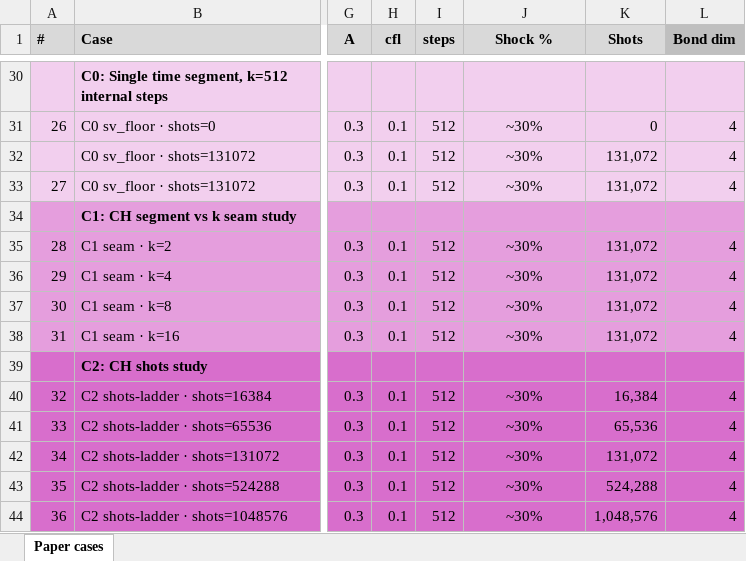
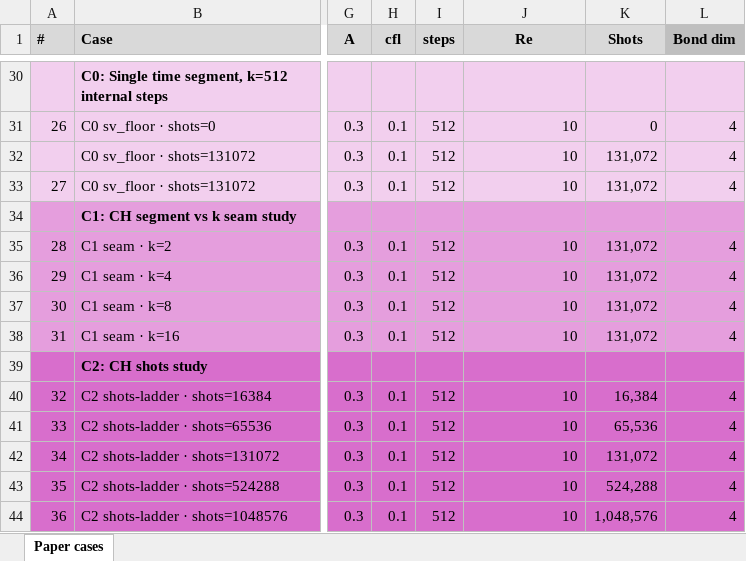
Before and after one commit to Q8020-CFD/q8020-cfd-experiments-aux, an Excel workbook: burgers-ch-lbm-June2026/paper_cases_table.xlsx, sheet Paper cases, drawn as a sheet; only a part is shown, gaps mark what is left out; values as stored, in another font and other column widths than the file's, no borders; the diff covers the shown part only; the diff names each change by its address in the sheet, - before the commit and + after, or states it on an @@ line.

```diff
--- a/burgers-ch-lbm-June2026/paper_cases_table.xlsx (sheet Paper cases)
+++ b/burgers-ch-lbm-June2026/paper_cases_table.xlsx (sheet Paper cases)
-J1: Shock %
+J1: Re
-J31:J33 (Re): ~30%
+J31:J33 (Re): 10
-J31:J33 alignment: center
+J31:J33 alignment: right
-J35:J38 (Re): ~30%
+J35:J38 (Re): 10
-J35:J38 alignment: center
+J35:J38 alignment: right
-J40:J44 (Re): ~30%
+J40:J44 (Re): 10
-J40:J44 alignment: center
+J40:J44 alignment: right
```
Also changed, not shown: 24 edited cells and cell formats elsewhere in this sheet.
